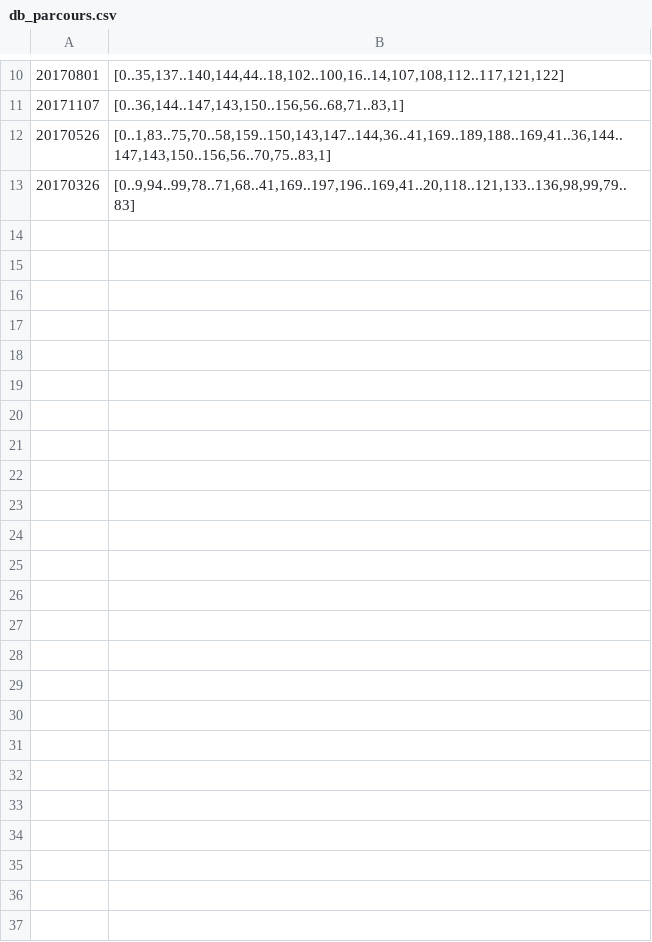
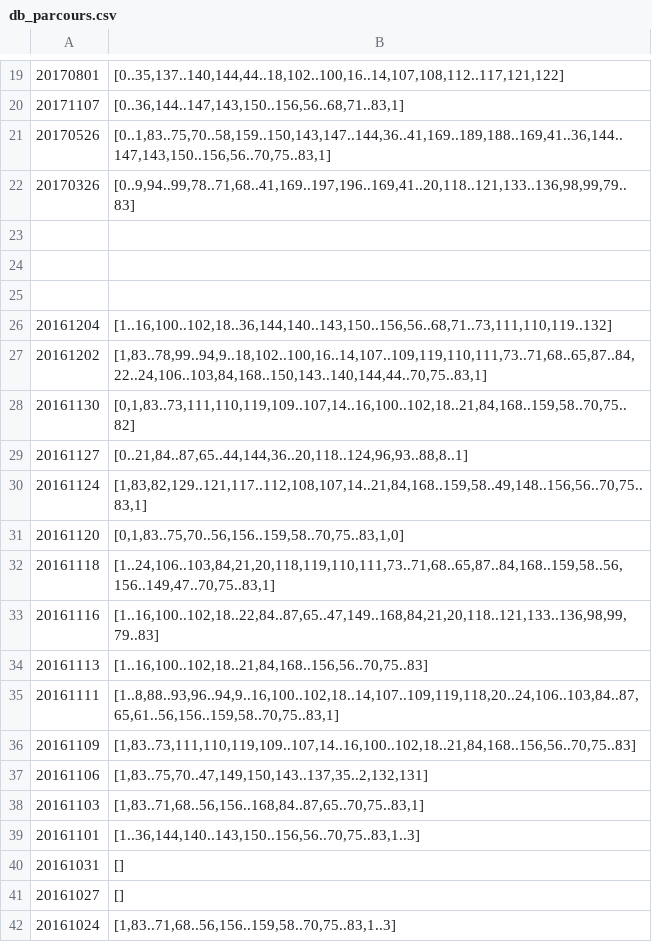
Before and after one commit to Mahaayuga/Parcours, a CSV file: db/db_parcours.csv, drawn as a sheet; only a part is shown, gaps mark what is left out; the diff covers the shown part only.

Commit message:
maj data

```diff
--- a/db/db_parcours.csv
+++ b/db/db_parcours.csv
@@ -13 +22,21 @@
 20170326;[0..9,94..99,78..71,68..41,169..197,196..169,41..20,118..121,133..136,98,99,79..83]
+
+
+
+20161204;[1..16,100..102,18..36,144,140..143,150..156,56..68,71..73,111,110,119..132]
+20161202;[1,83..78,99..94,9..18,102..100,16..14,107..109,119,110,111,73..71,68..65,87..84,22..24,106..103,84,168..150,143..140,144,44..70,75..83,1]
+20161130;[0,1,83..73,111,110,119,109..107,14..16,100..102,18..21,84,168..159,58..70,75..82]
+20161127;[0..21,84..87,65..44,144,36..20,118..124,96,93..88,8..1]
+20161124;[1,83,82,129..121,117..112,108,107,14..21,84,168..159,58..49,148..156,56..70,75..83,1]
+20161120;[0,1,83..75,70..56,156..159,58..70,75..83,1,0]
+20161118;[1..24,106..103,84,21,20,118,119,110,111,73..71,68..65,87..84,168..159,58..56,156..149,47..70,75..83,1]
+20161116;[1..16,100..102,18..22,84..87,65..47,149..168,84,21,20,118..121,133..136,98,99,79..83]
+20161113;[1..16,100..102,18..21,84,168..156,56..70,75..83]
+20161111;[1..8,88..93,96..94,9..16,100..102,18..14,107..109,119,118,20..24,106..103,84..87,65,61..56,156..159,58..70,75..83,1]
+20161109;[1,83..73,111,110,119,109..107,14..16,100..102,18..21,84,168..156,56..70,75..83]
+20161106;[1,83..75,70..47,149,150,143..137,35..2,132,131]
+20161103;[1,83..71,68..56,156..168,84..87,65..70,75..83,1]
+20161101;[1..36,144,140..143,150..156,56..70,75..83,1..3]
+20161031;[]
+20161027;[]
+20161024;[1,83..71,68..56,156..159,58..70,75..83,1..3]
```
Also changed, not shown: 26 added rows and 1 edited cell elsewhere in this file, db/db_poi.csv.
